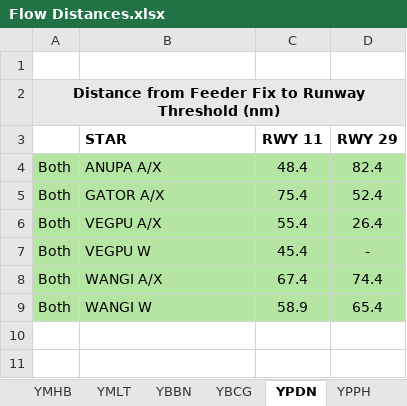
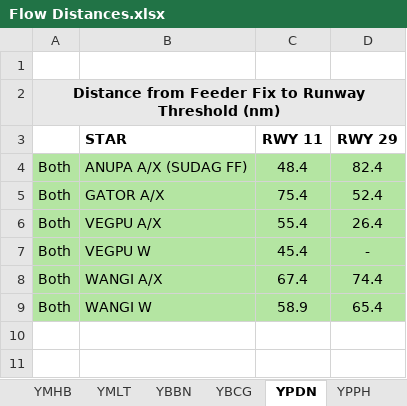
Before and after one commit to vatpac-technology/image-source-files, an Excel workbook: flow-data/Flow Distances.xlsx, sheet YPDN, drawn as a sheet; only a part is shown; values as stored, in another font and other column widths than the file's, no borders; the diff names each change by its address in the sheet, - before the commit and + after, or states it on an @@ line.

```diff
--- a/flow-data/Flow Distances.xlsx (sheet YPDN)
+++ b/flow-data/Flow Distances.xlsx (sheet YPDN)
-B4 (STAR): ANUPA A/X
+B4 (STAR): ANUPA A/X (SUDAG FF)
```
Also changed, not shown: sheet YBCS, sheet YSSY, sheet YPPH.
